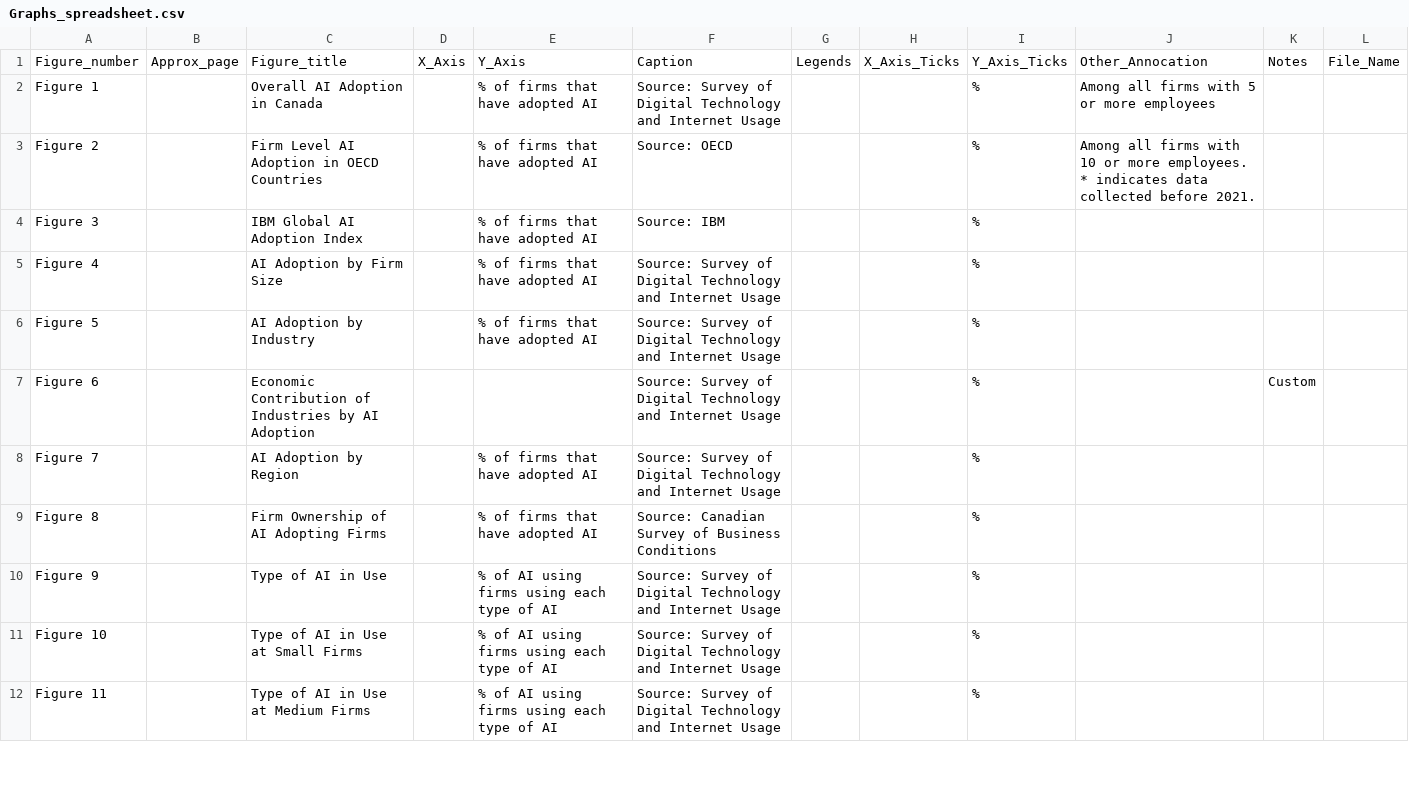
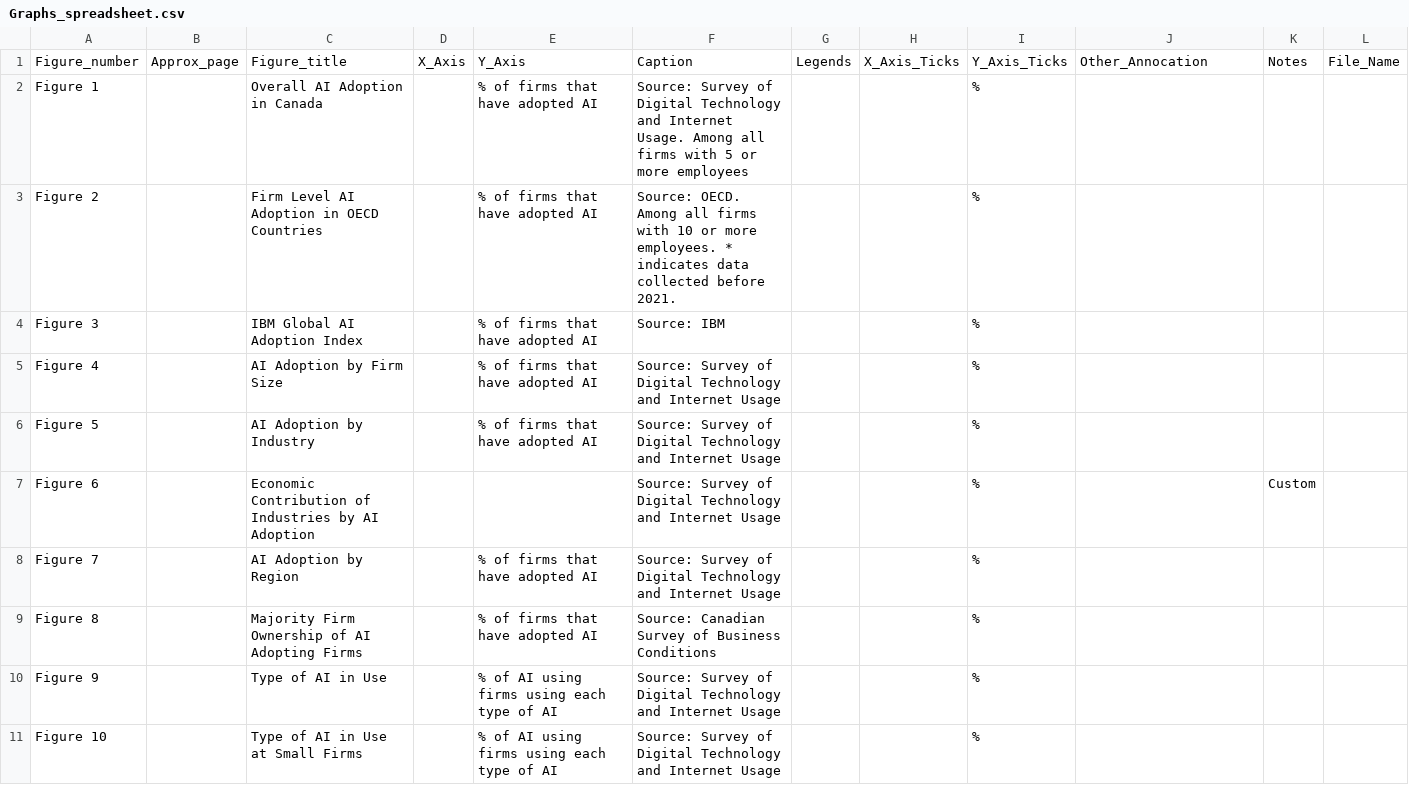
Before and after one commit to thedaisTMU/ai_adoption, a CSV file: Graphs_Data/Graphs_spreadsheet.csv, drawn as a sheet; only a part is shown; the shorter side is filled out with more unchanged rows.

```diff
--- a/Graphs_Data/Graphs_spreadsheet.csv
+++ b/Graphs_Data/Graphs_spreadsheet.csv
@@ -1,4 +1,4 @@
 Figure_number,Approx_page,Figure_title,X_Axis,Y_Axis,Caption,Legends,X_Axis_Ticks,Y_Axis_Ticks,Other_Annocation,Notes,File_Name
-Figure 1,,Overall AI Adoption in Canada,,% of firms that have adopted AI,Source: Survey of Digital Technology and Internet Usage,,,%,Among all firms with 5 or more employees,,
-Figure 2,,Firm Level AI Adoption in OECD Countries,,% of firms that have adopted AI,Source: OECD,,,%,Among all firms with 10 or more employees. * indicates data collected before 2021.,,
+Figure 1,,Overall AI Adoption in Canada,,% of firms that have adopted AI,Source: Survey of Digital Technology and Internet Usage. Among all firms with 5 or more employees,,,%,,,
+Figure 2,,Firm Level AI Adoption in OECD Countries,,% of firms that have adopted AI,Source: OECD. Among all firms with 10 or more employees. * indicates data collected before 2021.,,,%,,,
 Figure 3,,IBM Global AI Adoption Index,,% of firms that have adopted AI,Source: IBM,,,%,,,
@@ -8,3 +8,3 @@ Figure 6,,Economic Contribution of Industries by AI Adoption,,,Source: Survey of
 Figure 7,,AI Adoption by Region,,% of firms that have adopted AI,Source: Survey of Digital Technology and Internet Usage,,,%,,,
-Figure 8,,Firm Ownership of AI Adopting Firms,,% of firms that have adopted AI,Source: Canadian Survey of Business Conditions,,,%,,,
+Figure 8,,Majority Firm Ownership of AI Adopting Firms,,% of firms that have adopted AI,Source: Canadian Survey of Business Conditions,,,%,,,
 Figure 9,,Type of AI in Use,,% of AI using firms using each type of AI,Source: Survey of Digital Technology and Internet Usage,,,%,,,
```
Also changed, not shown: 39 other files.
